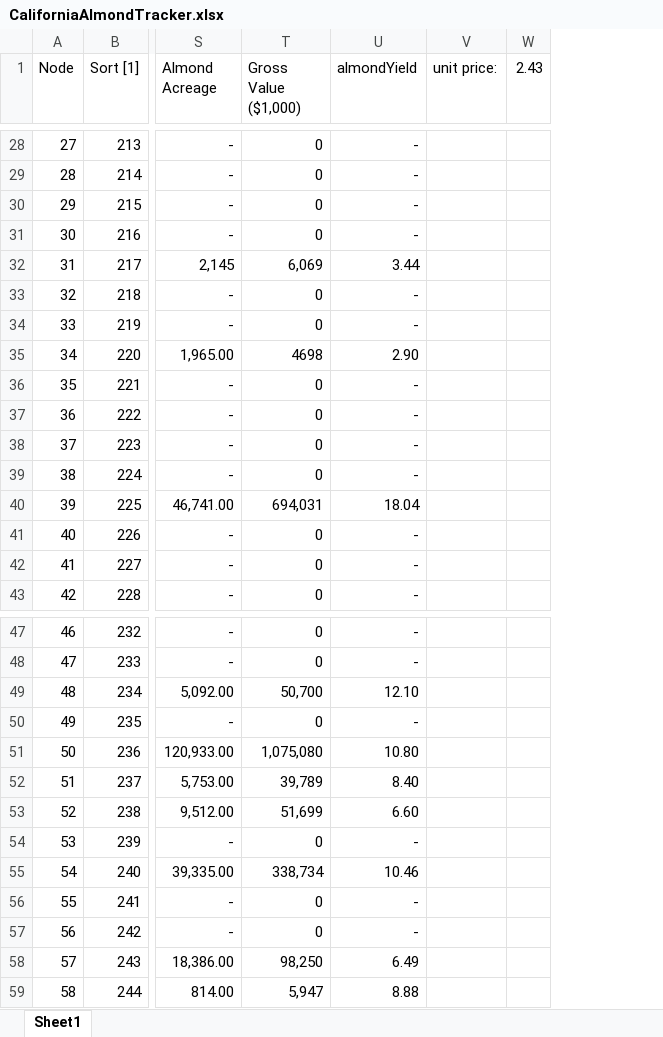
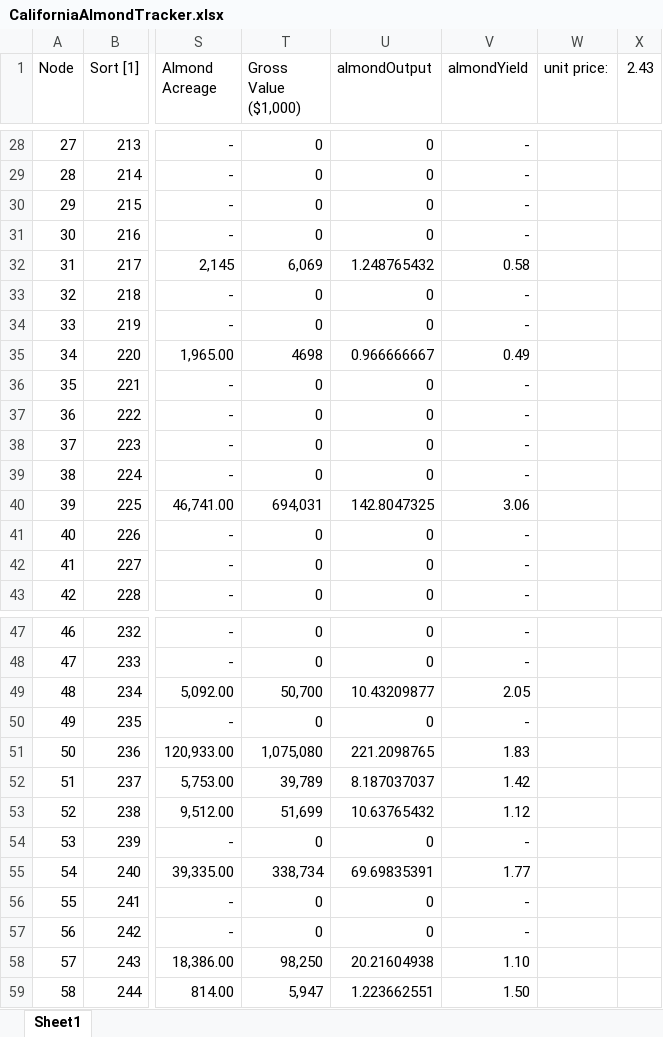
Before and after one commit to bktarter/CMPLXSYS530, an Excel workbook: CaliforniaAlmondTracker.xlsx, sheet Sheet1, drawn as a sheet; only a part is shown, gaps mark what is left out; values as stored, in another font and other column widths than the file's, no borders; addresses are those after the commit; the diff covers the shown part only; the diff names each change by its address in the sheet, - before the commit and + after, or states it on an @@ line.

Commit message:
convert to almond tracking
include almond output of county by ton

```diff
--- a/CaliforniaAlmondTracker.xlsx (sheet Sheet1)
+++ b/CaliforniaAlmondTracker.xlsx (sheet Sheet1)
+column U (almondOutput), rows 28-43: 0 | 0 | 0 | 0 | 1.248765432 | 0 | 0 | 0.966666667 | 0 | 0 | 0 | 0 | 142.8047325 | 0 | 0 | 0; rows 47-59: 0 | 0 | 10.43209877 | 0 | 221.2098765 | 8.187037037 | 10.63765432 | 0 | 69.69835391 | 0 | 0 | 20.21604938 | 1.223662551
-V32 (almondYield): 3.44
+V32 (almondYield): 0.58
-V35 (almondYield): 2.90
+V35 (almondYield): 0.49
-V40 (almondYield): 18.04
+V40 (almondYield): 3.06
-V49 (almondYield): 12.10
+V49 (almondYield): 2.05
-V51 (almondYield): 10.80
+V51 (almondYield): 1.83
-V52 (almondYield): 8.40
+V52 (almondYield): 1.42
-V53 (almondYield): 6.60
+V53 (almondYield): 1.12
-V55 (almondYield): 10.46
+V55 (almondYield): 1.77
-V58 (almondYield): 6.49
+V58 (almondYield): 1.10
-V59 (almondYield): 8.88
+V59 (almondYield): 1.50
```
Also changed, not shown: 9 edited cells elsewhere in this sheet, formulas that keep their value, 1 other file.
